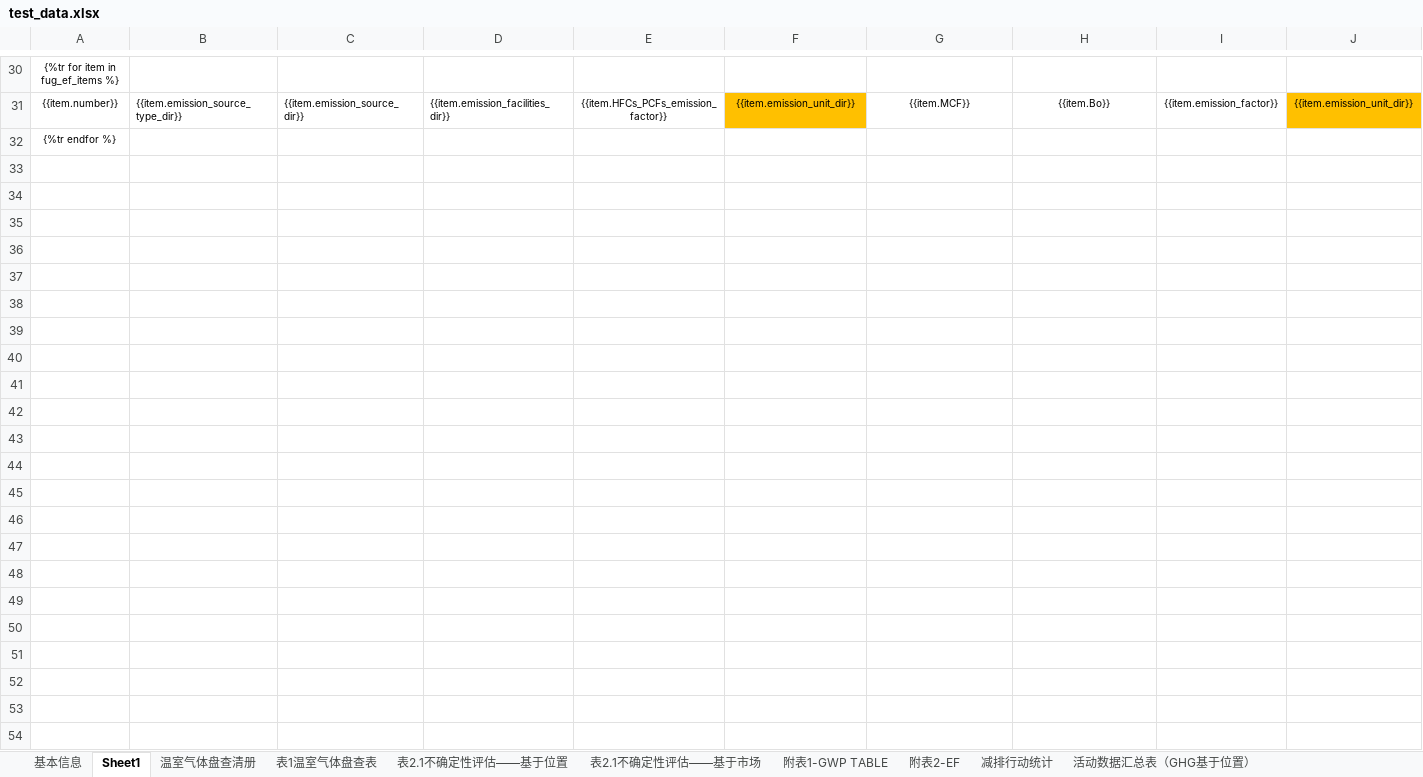
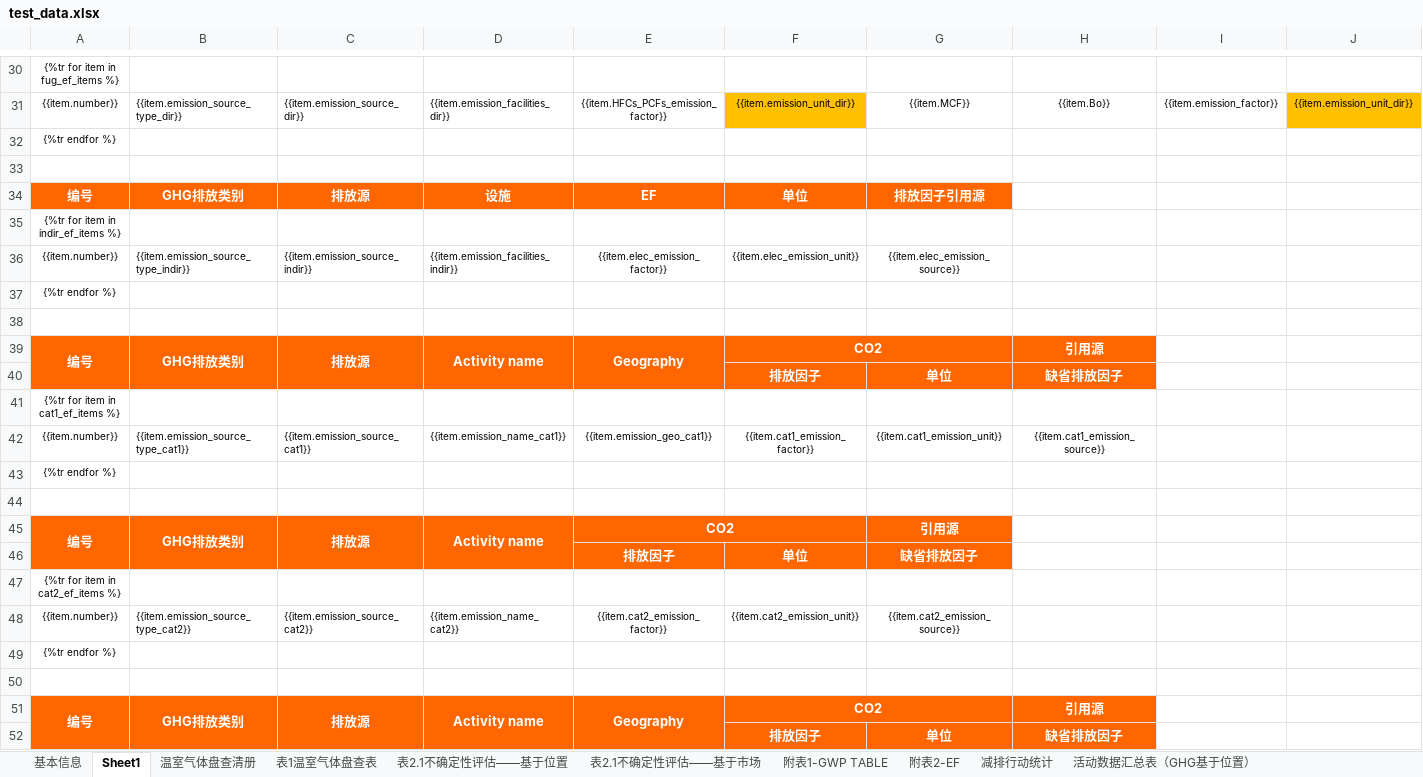
Before and after one commit to qiuyang0531-design/my_report_generator, an Excel workbook: test_data.xlsx, sheet Sheet1, drawn as a sheet; only a part is shown, gaps mark what is left out; values as stored, in another font and other column widths than the file's, no borders; rows hold the shown columns only; the diff covers the shown part only; the diff names each change by its address in the sheet, - before the commit and + after, or states it on an @@ line.

```diff
--- a/test_data.xlsx (sheet Sheet1)
+++ b/test_data.xlsx (sheet Sheet1)
+row 33: (empty)
+row 34: 编号 | GHG排放类别 | 排放源 | 设施 | EF | 单位 | 排放因子引用源
+row 35: {%tr for item in indir_ef_items %}
+row 36: {{item.number}} | {{item.emission_source_type_indir}} | {{item.emission_source_indir}} | {{item.emission_facilities_indir}} | {{item.elec_emission_factor}} | {{item.elec_emission_unit}} | {{item.elec_emission_source}}
+row 37: {%tr endfor %}
+row 38: (empty)
+row 39: 编号 | GHG排放类别 | 排放源 | Activity name | Geography | CO2 |  | 引用源
+row 40:  |  |  |  |  | 排放因子 | 单位 | 缺省排放因子
+row 41: {%tr for item in cat1_ef_items %}
+row 42: {{item.number}} | {{item.emission_source_type_cat1}} | {{item.emission_source_cat1}} | {{item.emission_name_cat1}} | {{item.emission_geo_cat1}} | {{item.cat1_emission_factor}} | {{item.cat1_emission_unit}} | {{item.cat1_emission_source}}
+row 43: {%tr endfor %}
+row 44: (empty)
+row 45: 编号 | GHG排放类别 | 排放源 | Activity name | CO2 |  | 引用源
+row 46:  |  |  |  | 排放因子 | 单位 | 缺省排放因子
+row 47: {%tr for item in cat2_ef_items %}
+row 48: {{item.number}} | {{item.emission_source_type_cat2}} | {{item.emission_source_cat2}} | {{item.emission_name_cat2}} | {{item.cat2_emission_factor}} | {{item.cat2_emission_unit}} | {{item.cat2_emission_source}}
+row 49: {%tr endfor %}
+row 50: (empty)
+row 51: 编号 | GHG排放类别 | 排放源 | Activity name | Geography | CO2 |  | 引用源
+row 52:  |  |  |  |  | 排放因子 | 单位 | 缺省排放因子
```
Also changed, not shown: 46 added rows elsewhere in this sheet, sheet 附表2-EF, 3 other files.
